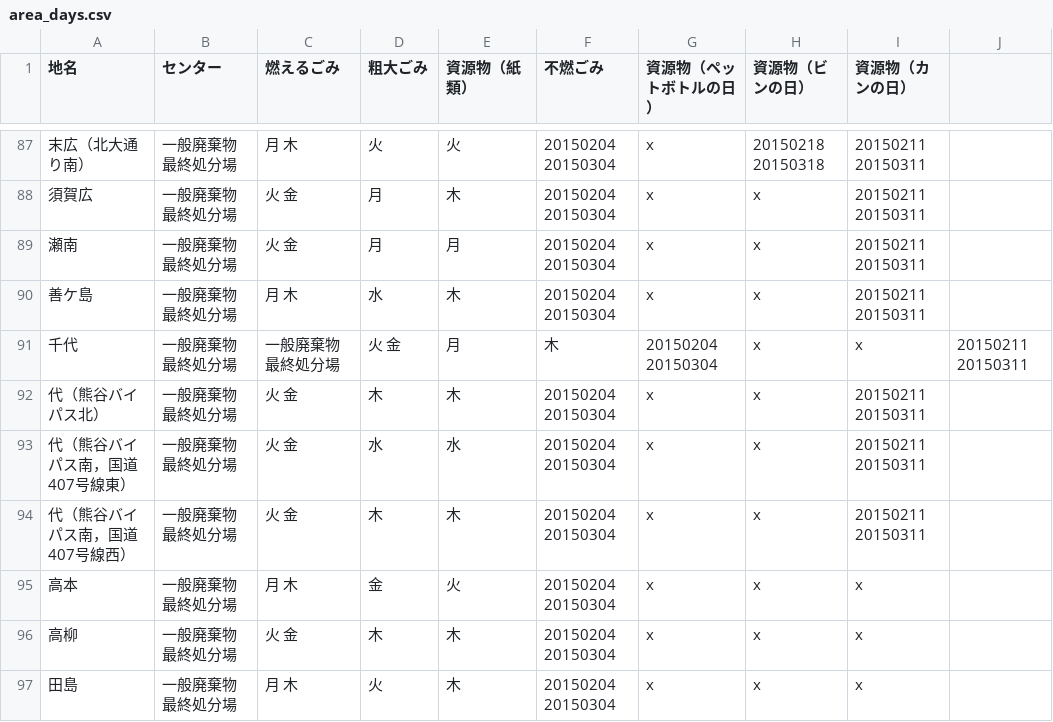
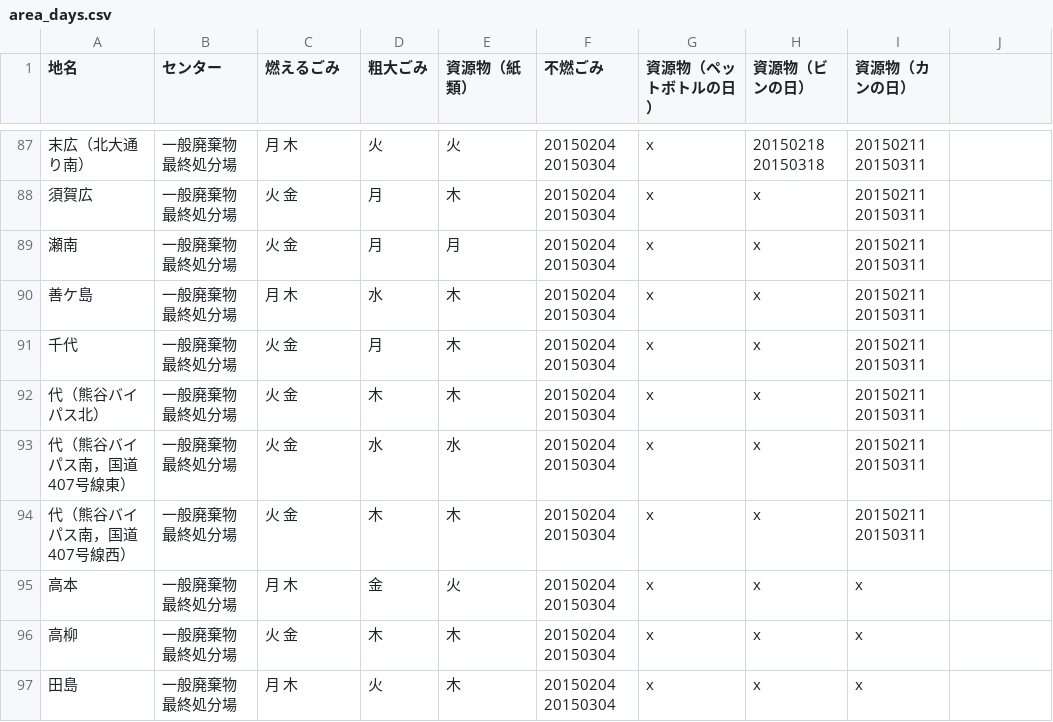
Before and after one commit to 50saisatte/5374, a CSV file: data/area_days.csv, drawn as a sheet; only a part is shown, gaps mark what is left out.

Commit message:
Update area_days.csv

```diff
--- a/data/area_days.csv
+++ b/data/area_days.csv
@@ -90,3 +90,3 @@
 善ケ島,一般廃棄物最終処分場,月 木,水,木,20150204 20150304,x,x,20150211 20150311
-千代,一般廃棄物最終処分場,一般廃棄物最終処分場,火 金,月,木,20150204 20150304,x,x,20150211 20150311
+千代,一般廃棄物最終処分場,火 金,月,木,20150204 20150304,x,x,20150211 20150311
 代（熊谷バイパス北）,一般廃棄物最終処分場,火 金,木,木,20150204 20150304,x,x,20150211 20150311
```
